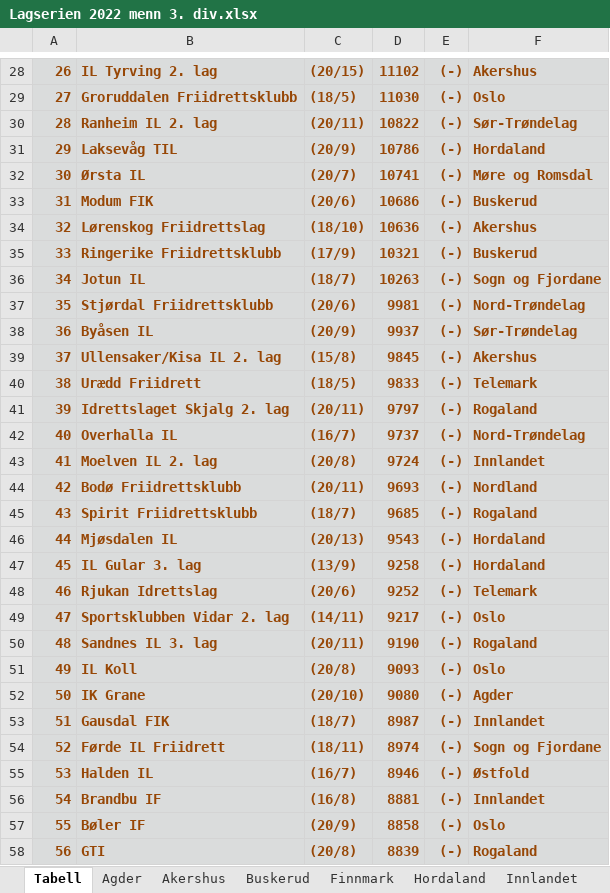
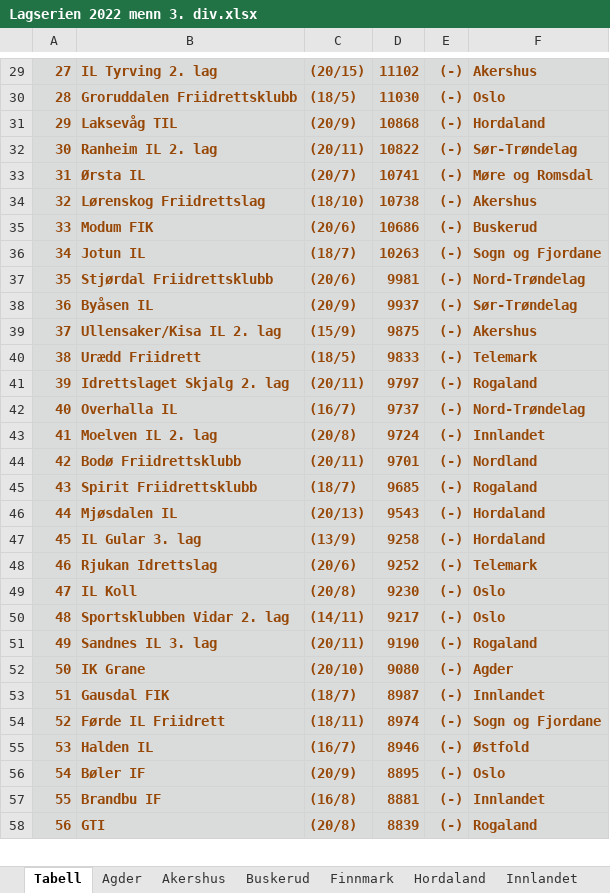
Before and after one commit to perellef/Seriekalkulator-Friidrett, an Excel workbook: output/Lagserien 2022 menn 3. div.xlsx, sheet Tabell, drawn as a sheet; only a part is shown, gaps mark what is left out; values as stored, in another font and other column widths than the file's, no borders; removed rows and columns are numbered as before the commit, all else as after; the diff covers the shown part only; the diff names each change by its address in the sheet, - before the commit and + after, or states it on an @@ line.

```diff
--- a/output/Lagserien 2022 menn 3. div.xlsx (sheet Tabell)
+++ b/output/Lagserien 2022 menn 3. div.xlsx (sheet Tabell)
@@ column A renumbered from row 21 down @@
+row 31: 29 | Laksevåg TIL | (20/9) | 10868 | (-) | Hordaland
-row 31: 29 | Laksevåg TIL | (20/9) | 10786 | (-) | Hordaland
+row 34: 32 | Lørenskog Friidrettslag | (18/10) | 10738 | (-) | Akershus
-row 34: 32 | Lørenskog Friidrettslag | (18/10) | 10636 | (-) | Akershus
-row 35: 33 | Ringerike Friidrettsklubb | (17/9) | 10321 | (-) | Buskerud
-C39: (15/8)
+C39: (15/9)
-D39: 9845
+D39: 9875
-D44: 9693
+D44: 9701
+row 49: 47 | IL Koll | (20/8) | 9230 | (-) | Oslo
-row 51: 49 | IL Koll | (20/8) | 9093 | (-) | Oslo
+row 56: 54 | Bøler IF | (20/9) | 8895 | (-) | Oslo
-row 57: 55 | Bøler IF | (20/9) | 8858 | (-) | Oslo
```
Also changed, not shown: 11 added rows, 9 removed rows and 5 edited cells elsewhere in this sheet, sheet Vestfold, sheet Buskerud, sheet Oslo, sheet Akershus, sheet Nordland, sheet Hordaland, 10 more sheets, output/Lagserien 2022 1-2. div.xlsx, output/Lagserien 2022 kvinner 3. div.xlsx, 2 other files.
